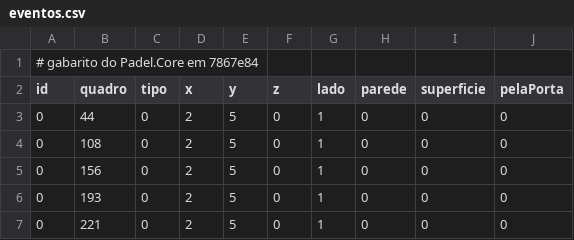
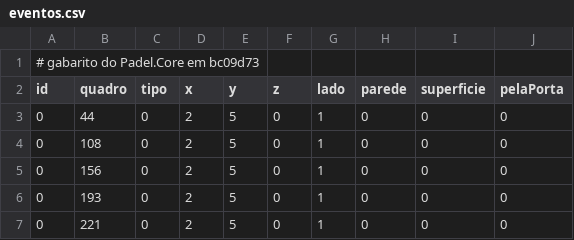
Before and after one commit to Felipebonamigo/Padelizou-Game, a CSV file: Testes/PadelSim/Gabarito/eventos.csv, drawn as a sheet; only a part is shown.

```diff
--- a/Testes/PadelSim/Gabarito/eventos.csv
+++ b/Testes/PadelSim/Gabarito/eventos.csv
@@ -1,2 +1,2 @@
-# gabarito do Padel.Core em 7867e84
+# gabarito do Padel.Core em bc09d73
 id,quadro,tipo,x,y,z,lado,parede,superficie,pelaPorta
```
Also changed, not shown: Testes/PadelSim/Gabarito/arbitro.csv, Testes/PadelSim/Gabarito/casos.csv, 19 other files.
